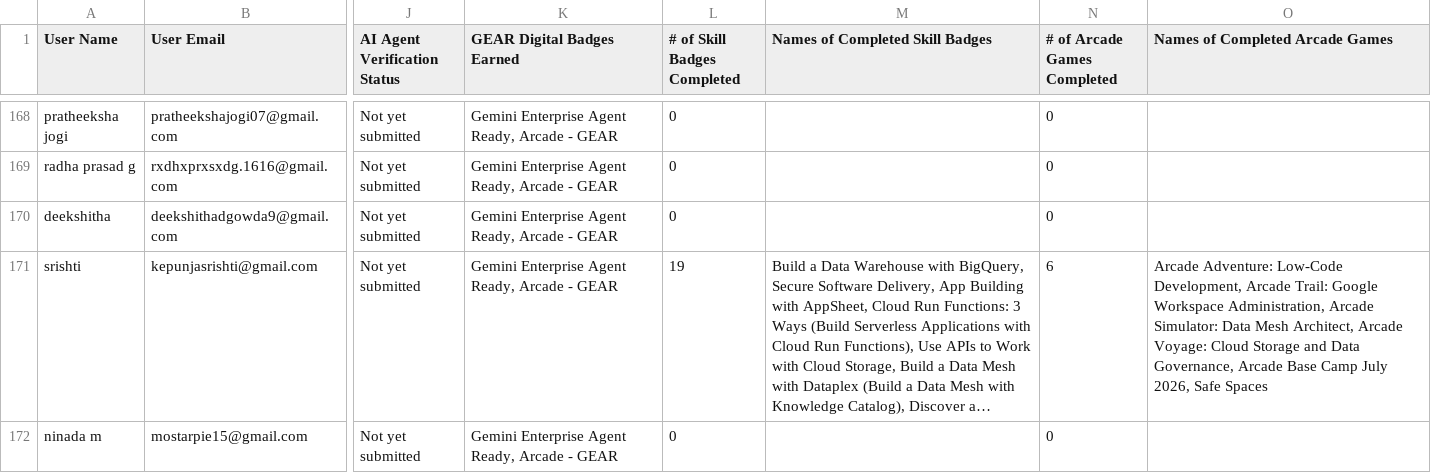
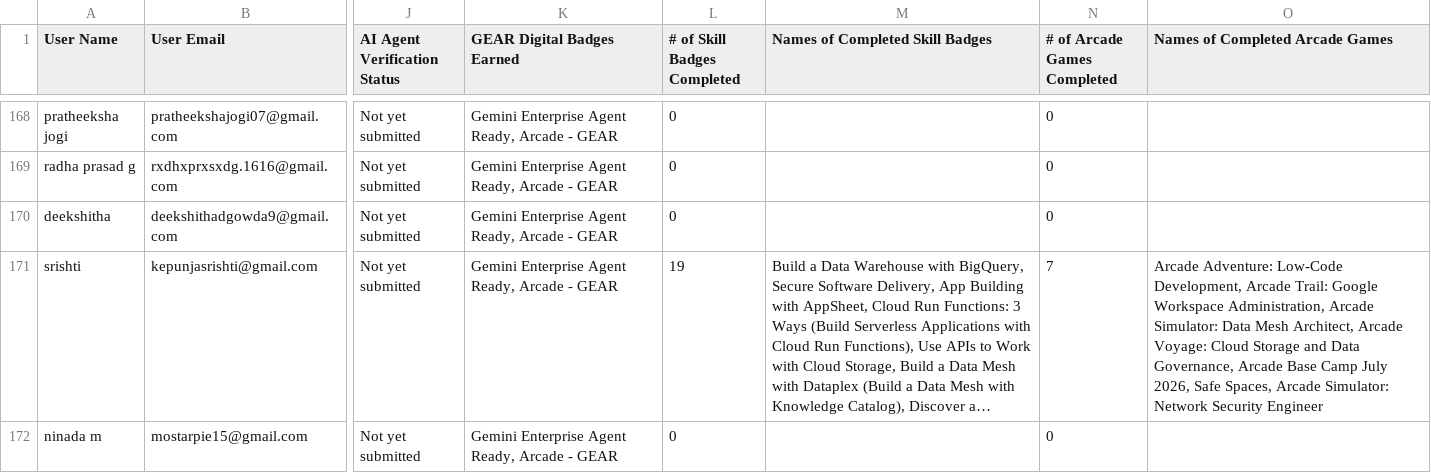
Before and after one commit to sachin-upparna/Google-Cloud-Aracade-2026, a CSV file: public/leaderboard.csv, drawn as a sheet; only a part is shown, gaps mark what is left out; long unchanged cells end in …; the diff covers the shown part only; the diff names each change by its address in the sheet, - before the commit and + after, or states it on an @@ line.

Commit message:
Update Google Cloud Arcade leaderboard data to Aug 7

```diff
--- a/public/leaderboard.csv
+++ b/public/leaderboard.csv
-N171 (# of Arcade Games Completed): 6
+N171 (# of Arcade Games Completed): 7
-O171 (Names of Completed Arcade Games): …2026, Safe Spaces
+O171 (Names of Completed Arcade Games): …2026, Safe Spaces, Arcade Simulator: Network Security Engineer
```
Also changed, not shown: 54 edited cells elsewhere in this file, 1 other file.
